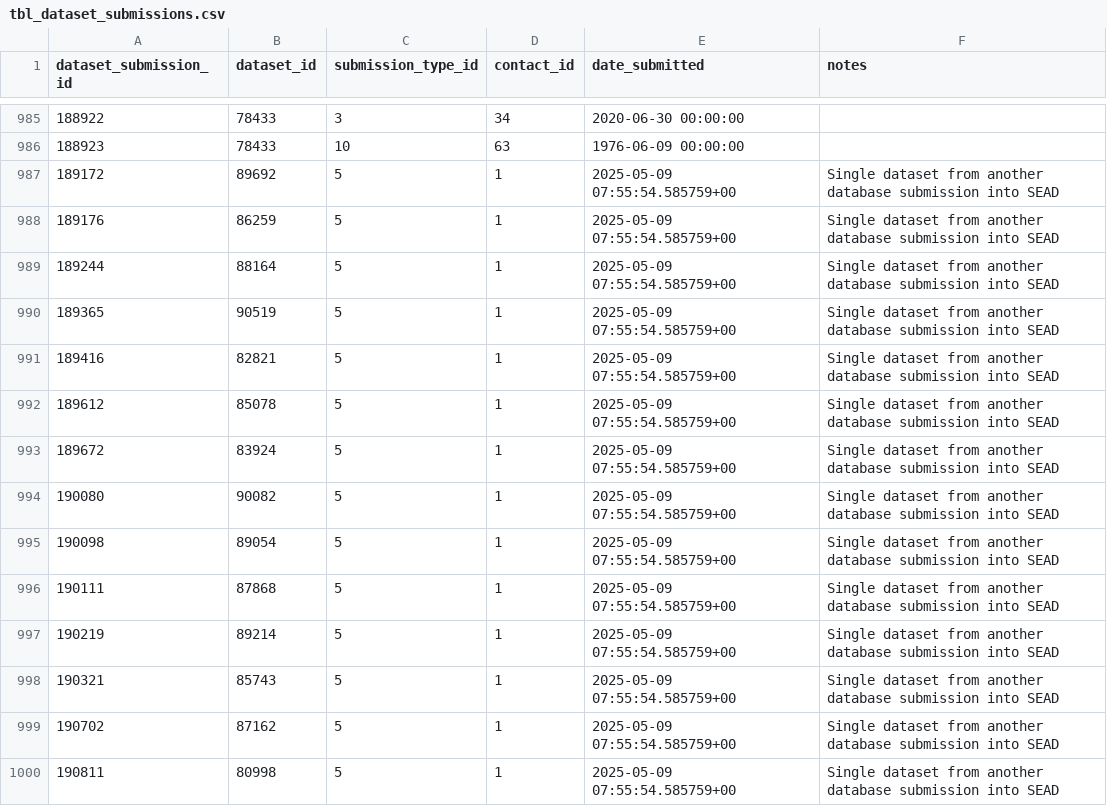
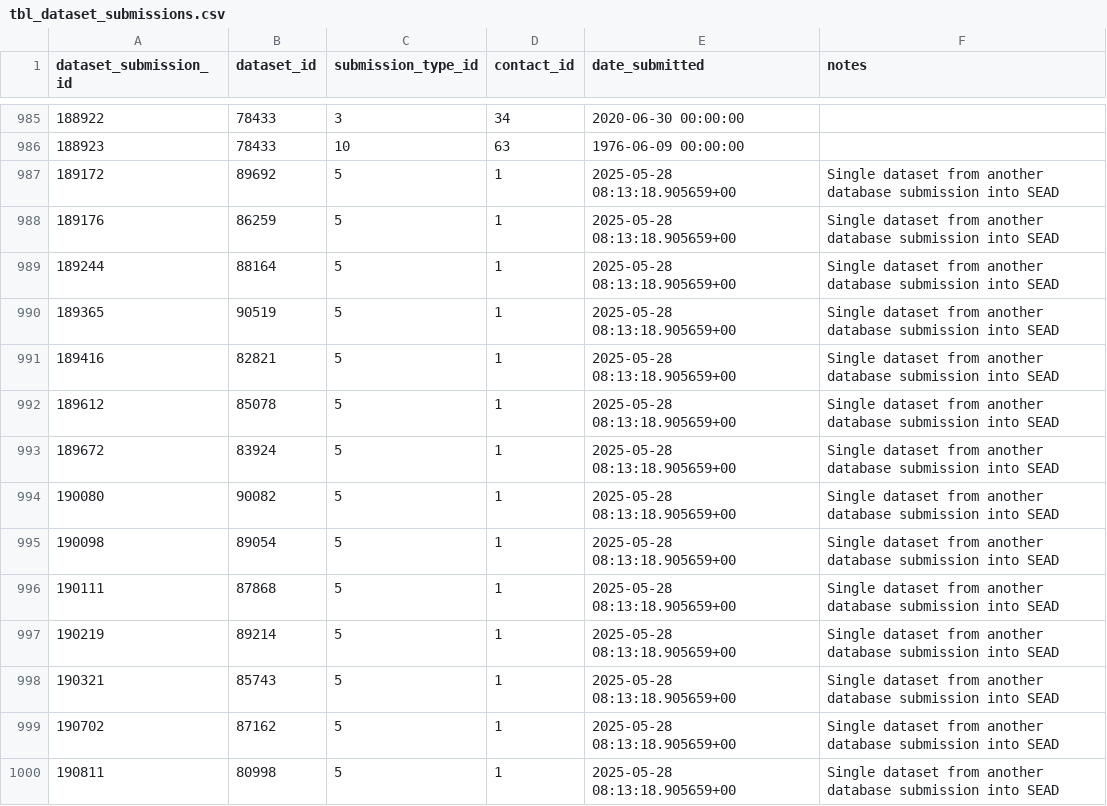
Before and after one commit to humlab-sead/sead_query_api, a CSV file: sead.query.test/Infrastructure/Mocks/FacetContext/PostgreSQL/Data/initdb.d/csv/public/tbl_dataset_submissions.csv, drawn as a sheet; only a part is shown, gaps mark what is left out; the diff covers the shown part only.

```diff
--- a/sead.query.test/Infrastructure/Mocks/FacetContext/PostgreSQL/Data/initdb.d/csv/public/tbl_dataset_submissions.csv
+++ b/sead.query.test/Infrastructure/Mocks/FacetContext/PostgreSQL/Data/initdb.d/csv/public/tbl_dataset_submissions.csv
@@ -986,15 +986,15 @@ dataset_submission_id,dataset_id,submission_type_id,contact_id,date_submitted,no
 188923,78433,10,63,1976-06-09 00:00:00,
-189172,89692,5,1,2025-05-09 07:55:54.585759+00,Single dataset from another database submission into SEAD
-189176,86259,5,1,2025-05-09 07:55:54.585759+00,Single dataset from another database submission into SEAD
-189244,88164,5,1,2025-05-09 07:55:54.585759+00,Single dataset from another database submission into SEAD
-189365,90519,5,1,2025-05-09 07:55:54.585759+00,Single dataset from another database submission into SEAD
-189416,82821,5,1,2025-05-09 07:55:54.585759+00,Single dataset from another database submission into SEAD
-189612,85078,5,1,2025-05-09 07:55:54.585759+00,Single dataset from another database submission into SEAD
-189672,83924,5,1,2025-05-09 07:55:54.585759+00,Single dataset from another database submission into SEAD
-190080,90082,5,1,2025-05-09 07:55:54.585759+00,Single dataset from another database submission into SEAD
-190098,89054,5,1,2025-05-09 07:55:54.585759+00,Single dataset from another database submission into SEAD
-190111,87868,5,1,2025-05-09 07:55:54.585759+00,Single dataset from another database submission into SEAD
-190219,89214,5,1,2025-05-09 07:55:54.585759+00,Single dataset from another database submission into SEAD
-190321,85743,5,1,2025-05-09 07:55:54.585759+00,Single dataset from another database submission into SEAD
-190702,87162,5,1,2025-05-09 07:55:54.585759+00,Single dataset from another database submission into SEAD
-190811,80998,5,1,2025-05-09 07:55:54.585759+00,Single dataset from another database submission into SEAD
+189172,89692,5,1,2025-05-28 08:13:18.905659+00,Single dataset from another database submission into SEAD
+189176,86259,5,1,2025-05-28 08:13:18.905659+00,Single dataset from another database submission into SEAD
+189244,88164,5,1,2025-05-28 08:13:18.905659+00,Single dataset from another database submission into SEAD
+189365,90519,5,1,2025-05-28 08:13:18.905659+00,Single dataset from another database submission into SEAD
+189416,82821,5,1,2025-05-28 08:13:18.905659+00,Single dataset from another database submission into SEAD
+189612,85078,5,1,2025-05-28 08:13:18.905659+00,Single dataset from another database submission into SEAD
+189672,83924,5,1,2025-05-28 08:13:18.905659+00,Single dataset from another database submission into SEAD
+190080,90082,5,1,2025-05-28 08:13:18.905659+00,Single dataset from another database submission into SEAD
+190098,89054,5,1,2025-05-28 08:13:18.905659+00,Single dataset from another database submission into SEAD
+190111,87868,5,1,2025-05-28 08:13:18.905659+00,Single dataset from another database submission into SEAD
+190219,89214,5,1,2025-05-28 08:13:18.905659+00,Single dataset from another database submission into SEAD
+190321,85743,5,1,2025-05-28 08:13:18.905659+00,Single dataset from another database submission into SEAD
+190702,87162,5,1,2025-05-28 08:13:18.905659+00,Single dataset from another database submission into SEAD
+190811,80998,5,1,2025-05-28 08:13:18.905659+00,Single dataset from another database submission into SEAD
```
Also changed, not shown: 117 edited cells elsewhere in this file, sead.query.test/Infrastructure/Mocks/FacetContext/PostgreSQL/Data/initdb.d/csv/facet/facet.csv, sead.query.test/Infrastructure/Mocks/FacetContext/PostgreSQL/Data/initdb.d/csv/facet/table.csv, 26 other files.
